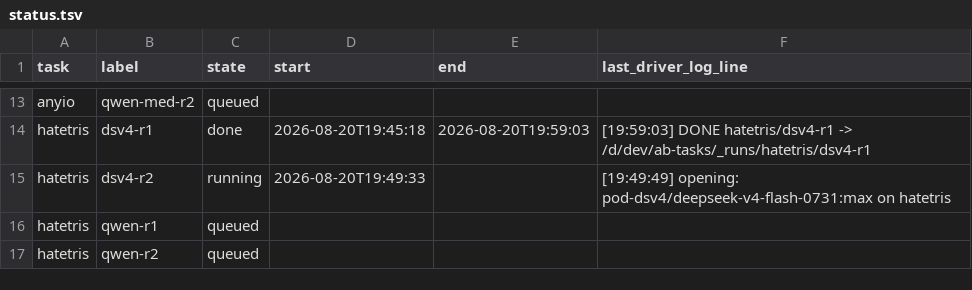
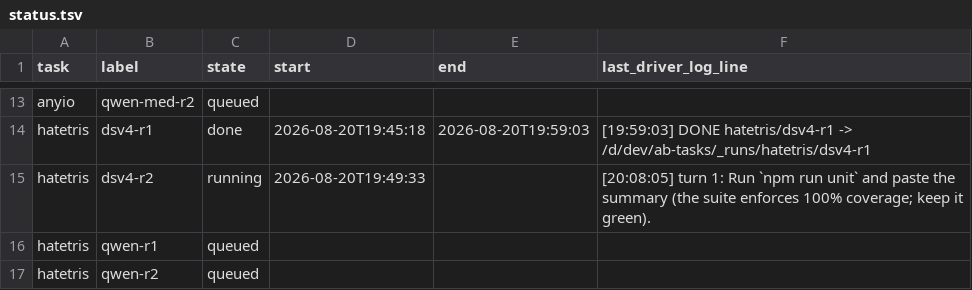
Before and after one commit to loktar00/qwen3-8-27b-vs-deepseek-v4-flash, a TSV file: runs/_matrix/status.tsv, drawn as a sheet; only a part is shown, gaps mark what is left out.

```diff
--- a/runs/_matrix/status.tsv
+++ b/runs/_matrix/status.tsv
@@ -14,3 +14,3 @@ anyio	qwen-med-r2	queued
 hatetris	dsv4-r1	done	2026-08-20T19:45:18	2026-08-20T19:59:03	[19:59:03] DONE hatetris/dsv4-r1 -> /d/dev/ab-tasks/_runs/hatetris/dsv4-r1
-hatetris	dsv4-r2	running	2026-08-20T19:49:33		[19:49:49] opening: pod-dsv4/deepseek-v4-flash-0731:max on hatetris
+hatetris	dsv4-r2	running	2026-08-20T19:49:33		[20:08:05] turn 1: Run `npm run unit` and paste the summary (the suite enforces 100% coverage; keep it green).
 hatetris	qwen-r1	queued			
```
Also changed, not shown: 34 other files.
